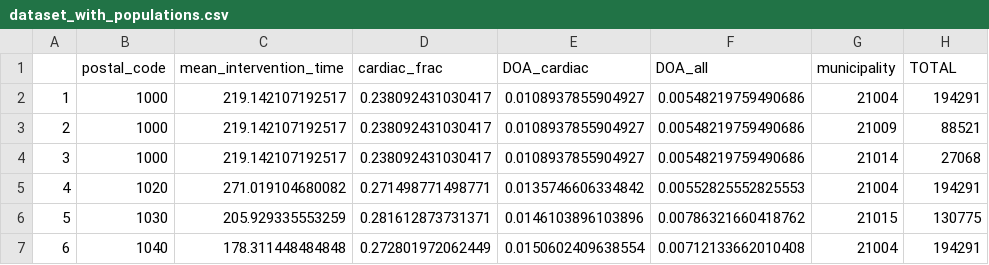
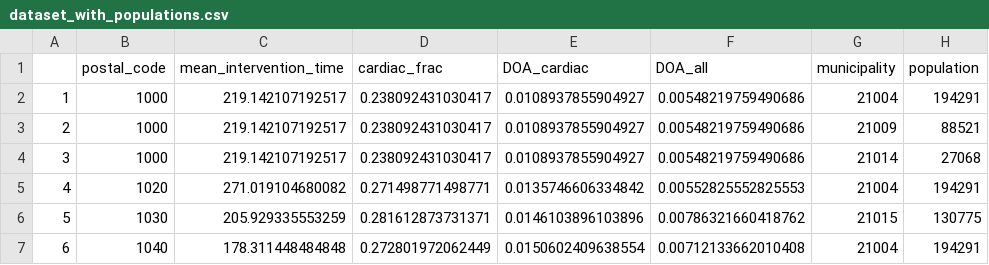
Before and after one commit to raforsyth/datathon_ambulance, a CSV file: dataset_with_populations.csv, drawn as a sheet; only a part is shown.

Commit message:
merge edit

```diff
--- a/dataset_with_populations.csv
+++ b/dataset_with_populations.csv
@@ -1,2 +1,2 @@
-"","postal_code","mean_intervention_time","cardiac_frac","DOA_cardiac","DOA_all","municipality","TOTAL"
+"","postal_code","mean_intervention_time","cardiac_frac","DOA_cardiac","DOA_all","municipality","population"
 "1",1000,219.142107192517,0.238092431030417,0.0108937855904927,0.00548219759490686,21004,194291
```
